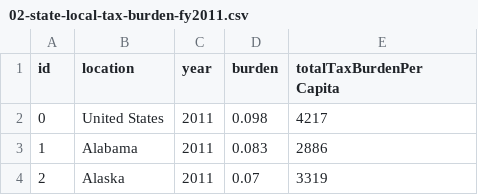
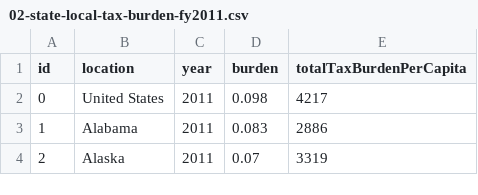
Before and after one commit to TaxFoundation/data, a CSV file: facts-and-figures/2015/02-state-local-tax-burden-fy2011.csv, drawn as a sheet; only a part is shown.

```diff
--- a/facts-and-figures/2015/02-state-local-tax-burden-fy2011.csv
+++ b/facts-and-figures/2015/02-state-local-tax-burden-fy2011.csv
@@ -1,2 +1,2 @@
-id,location,year,burden,totalTaxBurdenPer Capita
+id,location,year,burden,totalTaxBurdenPerCapita
 0,United States,2011,0.098,4217
```
Also changed, not shown: 1 other file.
